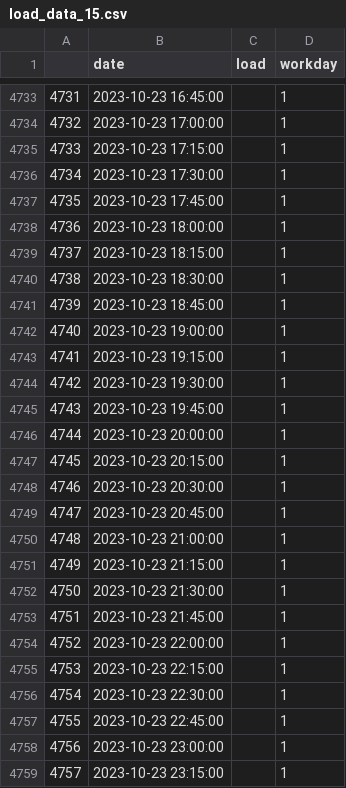
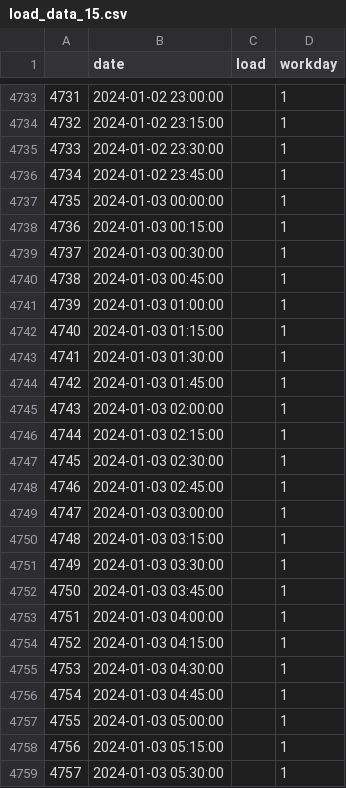
Before and after one commit to city256/lvdc, a CSV file: load_data_15.csv, drawn as a sheet; only a part is shown, gaps mark what is left out; the diff covers the shown part only.

```diff
--- a/load_data_15.csv
+++ b/load_data_15.csv
@@ -4733,27 +4733,27 @@
-4731,2023-10-23 16:45:00,,1
-4732,2023-10-23 17:00:00,,1
-4733,2023-10-23 17:15:00,,1
-4734,2023-10-23 17:30:00,,1
-4735,2023-10-23 17:45:00,,1
-4736,2023-10-23 18:00:00,,1
-4737,2023-10-23 18:15:00,,1
-4738,2023-10-23 18:30:00,,1
-4739,2023-10-23 18:45:00,,1
-4740,2023-10-23 19:00:00,,1
-4741,2023-10-23 19:15:00,,1
-4742,2023-10-23 19:30:00,,1
-4743,2023-10-23 19:45:00,,1
-4744,2023-10-23 20:00:00,,1
-4745,2023-10-23 20:15:00,,1
-4746,2023-10-23 20:30:00,,1
-4747,2023-10-23 20:45:00,,1
-4748,2023-10-23 21:00:00,,1
-4749,2023-10-23 21:15:00,,1
-4750,2023-10-23 21:30:00,,1
-4751,2023-10-23 21:45:00,,1
-4752,2023-10-23 22:00:00,,1
-4753,2023-10-23 22:15:00,,1
-4754,2023-10-23 22:30:00,,1
-4755,2023-10-23 22:45:00,,1
-4756,2023-10-23 23:00:00,,1
-4757,2023-10-23 23:15:00,,1
+4731,2024-01-02 23:00:00,,1
+4732,2024-01-02 23:15:00,,1
+4733,2024-01-02 23:30:00,,1
+4734,2024-01-02 23:45:00,,1
+4735,2024-01-03 00:00:00,,1
+4736,2024-01-03 00:15:00,,1
+4737,2024-01-03 00:30:00,,1
+4738,2024-01-03 00:45:00,,1
+4739,2024-01-03 01:00:00,,1
+4740,2024-01-03 01:15:00,,1
+4741,2024-01-03 01:30:00,,1
+4742,2024-01-03 01:45:00,,1
+4743,2024-01-03 02:00:00,,1
+4744,2024-01-03 02:15:00,,1
+4745,2024-01-03 02:30:00,,1
+4746,2024-01-03 02:45:00,,1
+4747,2024-01-03 03:00:00,,1
+4748,2024-01-03 03:15:00,,1
+4749,2024-01-03 03:30:00,,1
+4750,2024-01-03 03:45:00,,1
+4751,2024-01-03 04:00:00,,1
+4752,2024-01-03 04:15:00,,1
+4753,2024-01-03 04:30:00,,1
+4754,2024-01-03 04:45:00,,1
+4755,2024-01-03 05:00:00,,1
+4756,2024-01-03 05:15:00,,1
+4757,2024-01-03 05:30:00,,1
```
Also changed, not shown: 69 edited cells elsewhere in this file, pred_load.csv, pred_pv.csv, 3 other files.
